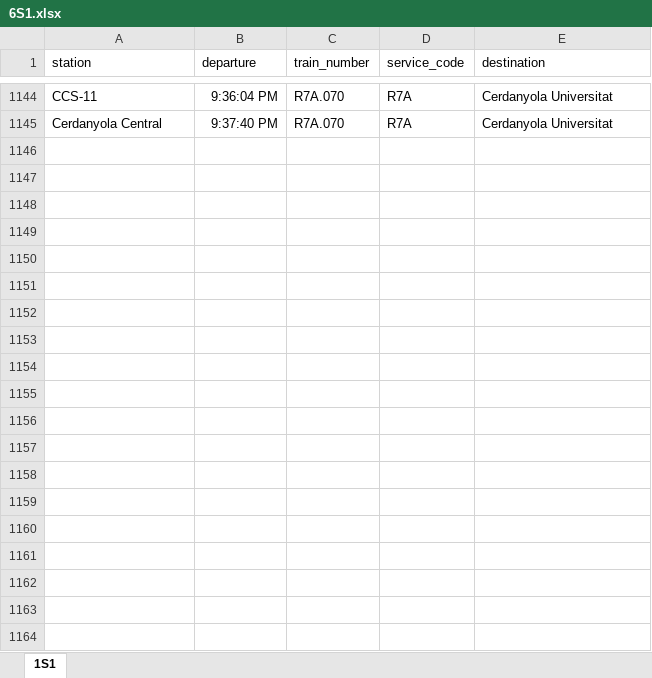
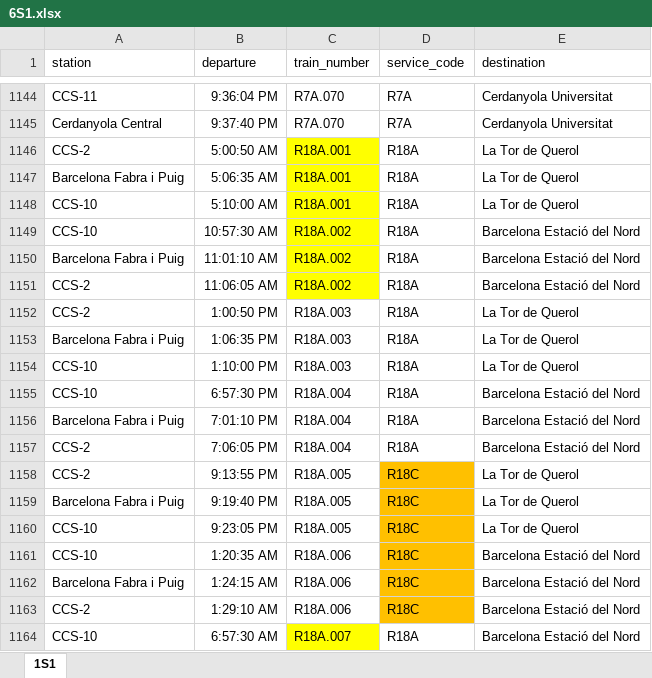
Before and after one commit to mms333/CatRail, an Excel workbook: dades/6S1.xlsx, sheet 1S1, drawn as a sheet; only a part is shown, gaps mark what is left out; values as stored, in another font and other column widths than the file's, no borders; table styles not drawn; the diff covers the shown part only; the diff names each change by its address in the sheet, - before the commit and + after, or states it on an @@ line.

```diff
--- a/dades/6S1.xlsx (sheet 1S1)
+++ b/dades/6S1.xlsx (sheet 1S1)
+row 1146: CCS-2 | 5:00:50 AM | R18A.001 | R18A | La Tor de Querol
+row 1147: Barcelona Fabra i Puig | 5:06:35 AM | R18A.001 | R18A | La Tor de Querol
+row 1148: CCS-10 | 5:10:00 AM | R18A.001 | R18A | La Tor de Querol
+row 1149: CCS-10 | 10:57:30 AM | R18A.002 | R18A | Barcelona Estació del Nord
+row 1150: Barcelona Fabra i Puig | 11:01:10 AM | R18A.002 | R18A | Barcelona Estació del Nord
+row 1151: CCS-2 | 11:06:05 AM | R18A.002 | R18A | Barcelona Estació del Nord
+row 1152: CCS-2 | 1:00:50 PM | R18A.003 | R18A | La Tor de Querol
+row 1153: Barcelona Fabra i Puig | 1:06:35 PM | R18A.003 | R18A | La Tor de Querol
+row 1154: CCS-10 | 1:10:00 PM | R18A.003 | R18A | La Tor de Querol
+row 1155: CCS-10 | 6:57:30 PM | R18A.004 | R18A | Barcelona Estació del Nord
+row 1156: Barcelona Fabra i Puig | 7:01:10 PM | R18A.004 | R18A | Barcelona Estació del Nord
+row 1157: CCS-2 | 7:06:05 PM | R18A.004 | R18A | Barcelona Estació del Nord
+row 1158: CCS-2 | 9:13:55 PM | R18A.005 | R18C | La Tor de Querol
+row 1159: Barcelona Fabra i Puig | 9:19:40 PM | R18A.005 | R18C | La Tor de Querol
+row 1160: CCS-10 | 9:23:05 PM | R18A.005 | R18C | La Tor de Querol
+row 1161: CCS-10 | 1:20:35 AM | R18A.006 | R18C | Barcelona Estació del Nord
+row 1162: Barcelona Fabra i Puig | 1:24:15 AM | R18A.006 | R18C | Barcelona Estació del Nord
+row 1163: CCS-2 | 1:29:10 AM | R18A.006 | R18C | Barcelona Estació del Nord
+row 1164: CCS-10 | 6:57:30 AM | R18A.007 | R18A | Barcelona Estació del Nord
```
Also changed, not shown: 41 added rows elsewhere in this sheet, dades/5S1.xlsx, 2 other files.
